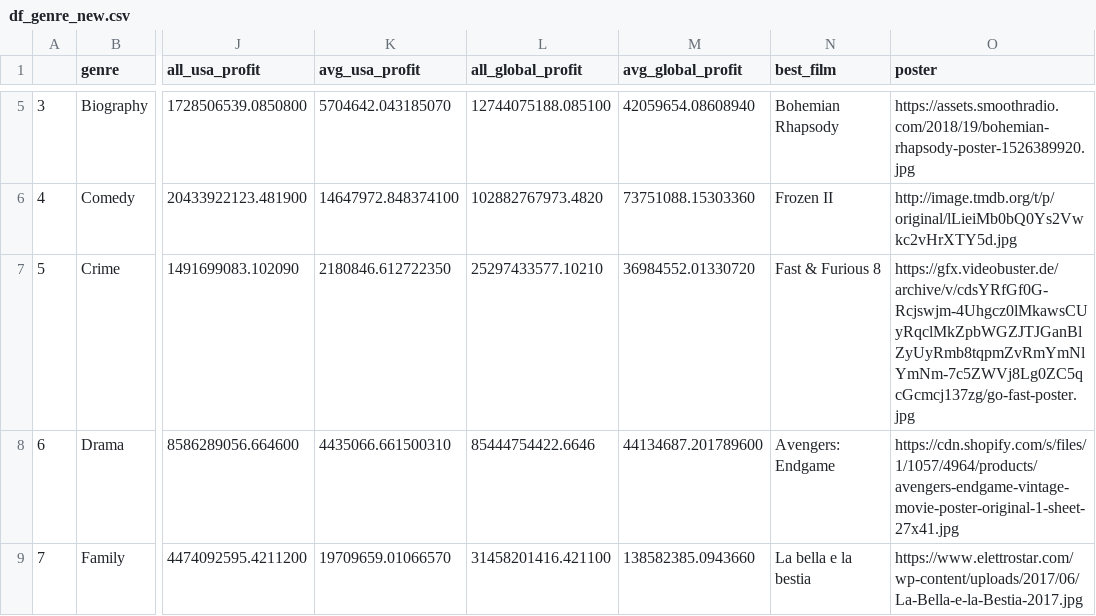
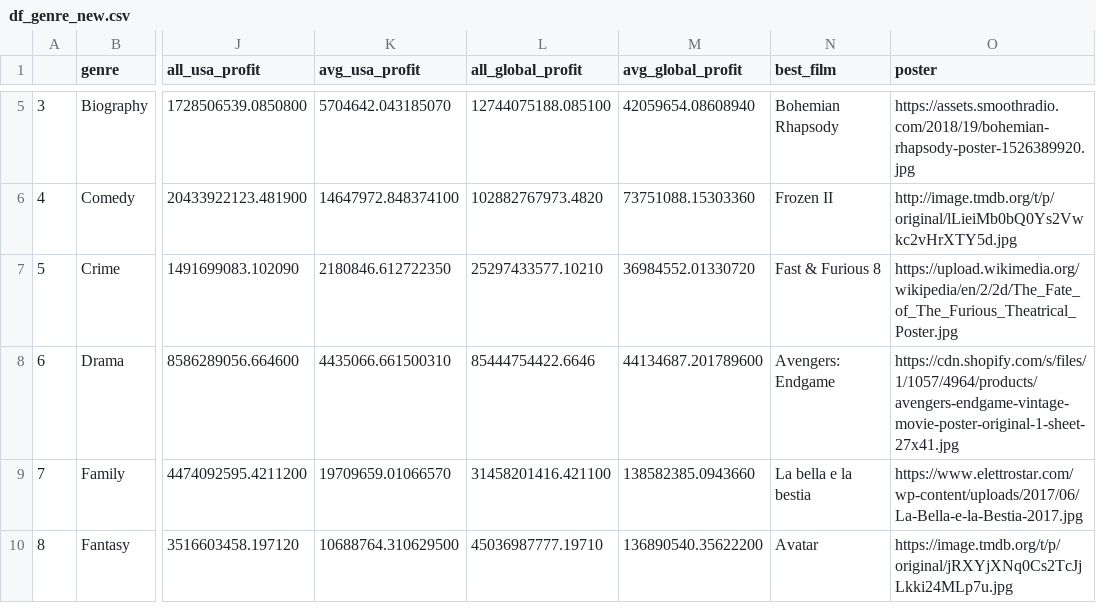
Before and after one commit to com-480-data-visualization/datavis-project-2022-bcd, a CSV file: data/df_genre_new.csv, drawn as a sheet; only a part is shown, gaps mark what is left out; the shorter side is filled out with more unchanged rows; the diff names each change by its address in the sheet, - before the commit and + after, or states it on an @@ line.

Commit message:
Update df_genre_new.csv

```diff
--- a/data/df_genre_new.csv
+++ b/data/df_genre_new.csv
-O7 (poster): https://gfx.videobuster.de/archive/v/cdsYRfGf0G-Rcjswjm-4Uhgcz0lMkawsCUyRqclMkZpbWGZJTJGanBlZyUyRmb8tqpmZvRmYmNlYmNm-7c5ZWVj8Lg0ZC5qcGcmcj137zg/go-fast-poster.jpg
+O7 (poster): https://upload.wikimedia.org/wikipedia/en/2/2d/The_Fate_of_The_Furious_Theatrical_Poster.jpg
```
